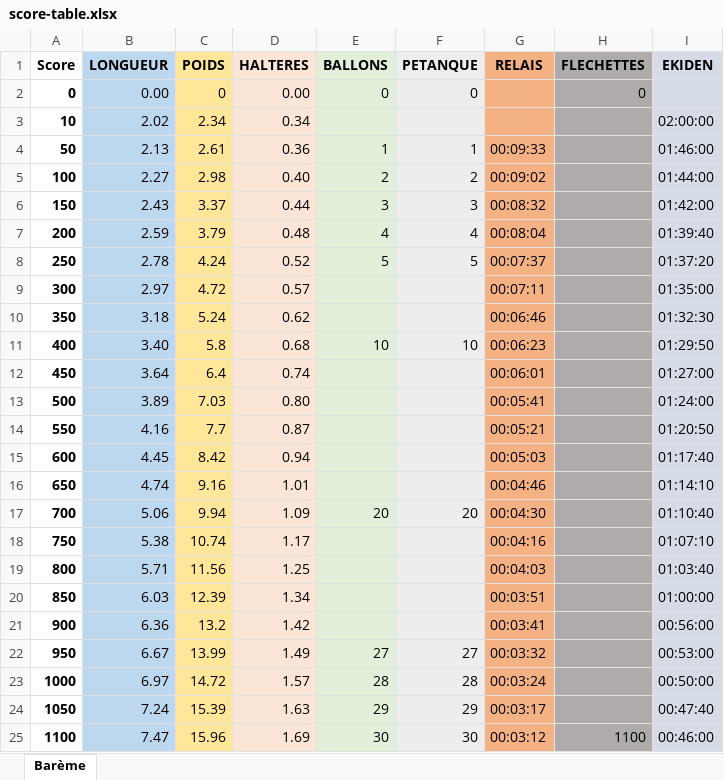
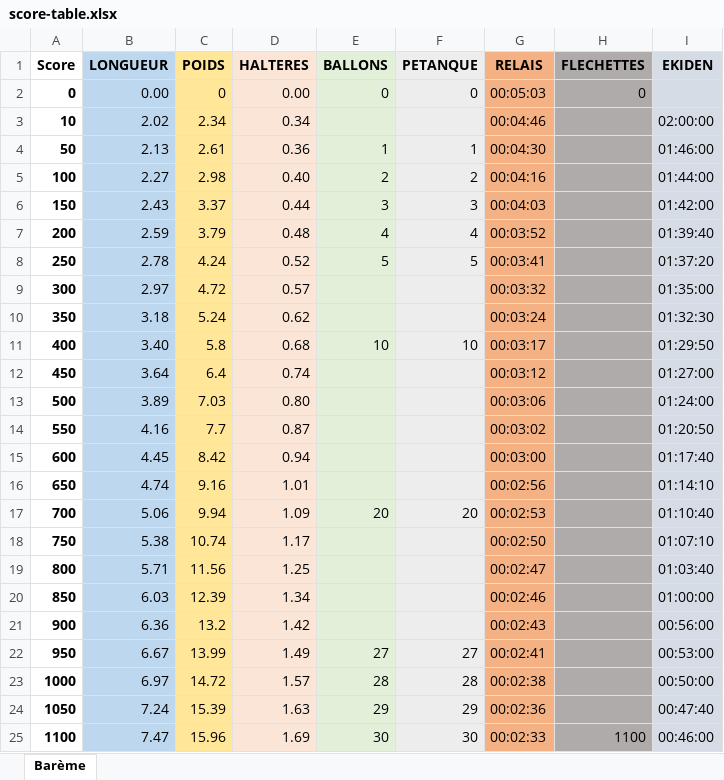
Before and after one commit to mgermerie/as-website, an Excel workbook: data/score-table.xlsx, sheet Barème, drawn as a sheet; values as stored, in another font and other column widths than the file's, no borders; the diff names each change by its address in the sheet, - before the commit and + after, or states it on an @@ line.

Commit message:
update score table

```diff
--- a/data/score-table.xlsx (sheet Barème)
+++ b/data/score-table.xlsx (sheet Barème)
-G2 (RELAIS): (empty)
+G2 (RELAIS): 00:05:03
-G3 (RELAIS): (empty)
+G3 (RELAIS): 00:04:46
-G4 (RELAIS): 00:09:33
+G4 (RELAIS): 00:04:30
-G5 (RELAIS): 00:09:02
+G5 (RELAIS): 00:04:16
-G6 (RELAIS): 00:08:32
+G6 (RELAIS): 00:04:03
-G7 (RELAIS): 00:08:04
+G7 (RELAIS): 00:03:52
-G8 (RELAIS): 00:07:37
+G8 (RELAIS): 00:03:41
-G9 (RELAIS): 00:07:11
+G9 (RELAIS): 00:03:32
-G10 (RELAIS): 00:06:46
+G10 (RELAIS): 00:03:24
-G11 (RELAIS): 00:06:23
+G11 (RELAIS): 00:03:17
-G12 (RELAIS): 00:06:01
+G12 (RELAIS): 00:03:12
-G13 (RELAIS): 00:05:41
+G13 (RELAIS): 00:03:06
-G14 (RELAIS): 00:05:21
+G14 (RELAIS): 00:03:02
-G15 (RELAIS): 00:05:03
+G15 (RELAIS): 00:03:00
-G16 (RELAIS): 00:04:46
+G16 (RELAIS): 00:02:56
-G17 (RELAIS): 00:04:30
+G17 (RELAIS): 00:02:53
-G18 (RELAIS): 00:04:16
+G18 (RELAIS): 00:02:50
-G19 (RELAIS): 00:04:03
+G19 (RELAIS): 00:02:47
-G20 (RELAIS): 00:03:51
+G20 (RELAIS): 00:02:46
-G21 (RELAIS): 00:03:41
+G21 (RELAIS): 00:02:43
-G22 (RELAIS): 00:03:32
+G22 (RELAIS): 00:02:41
-G23 (RELAIS): 00:03:24
+G23 (RELAIS): 00:02:38
-G24 (RELAIS): 00:03:17
+G24 (RELAIS): 00:02:36
-G25 (RELAIS): 00:03:12
+G25 (RELAIS): 00:02:33
```
